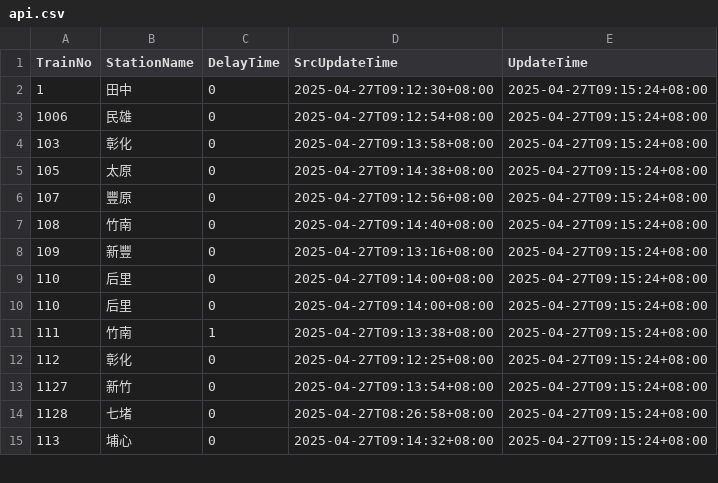
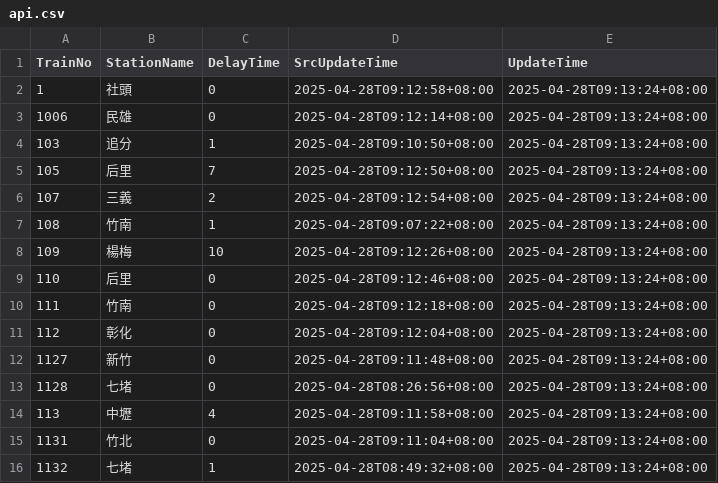
Before and after one commit to funfun0912/Open-Platform-Software-Mid, a CSV file: api.csv, drawn as a sheet; only a part is shown; the diff covers the shown part only.

Commit message:
Update data

```diff
--- a/api.csv
+++ b/api.csv
@@ -1,15 +1,16 @@
 TrainNo,StationName,DelayTime,SrcUpdateTime,UpdateTime
-1,田中,0,2025-04-27T09:12:30+08:00,2025-04-27T09:15:24+08:00
-1006,民雄,0,2025-04-27T09:12:54+08:00,2025-04-27T09:15:24+08:00
-103,彰化,0,2025-04-27T09:13:58+08:00,2025-04-27T09:15:24+08:00
-105,太原,0,2025-04-27T09:14:38+08:00,2025-04-27T09:15:24+08:00
-107,豐原,0,2025-04-27T09:12:56+08:00,2025-04-27T09:15:24+08:00
-108,竹南,0,2025-04-27T09:14:40+08:00,2025-04-27T09:15:24+08:00
-109,新豐,0,2025-04-27T09:13:16+08:00,2025-04-27T09:15:24+08:00
-110,后里,0,2025-04-27T09:14:00+08:00,2025-04-27T09:15:24+08:00
-110,后里,0,2025-04-27T09:14:00+08:00,2025-04-27T09:15:24+08:00
-111,竹南,1,2025-04-27T09:13:38+08:00,2025-04-27T09:15:24+08:00
-112,彰化,0,2025-04-27T09:12:25+08:00,2025-04-27T09:15:24+08:00
-1127,新竹,0,2025-04-27T09:13:54+08:00,2025-04-27T09:15:24+08:00
-1128,七堵,0,2025-04-27T08:26:58+08:00,2025-04-27T09:15:24+08:00
-113,埔心,0,2025-04-27T09:14:32+08:00,2025-04-27T09:15:24+08:00
+1,社頭,0,2025-04-28T09:12:58+08:00,2025-04-28T09:13:24+08:00
+1006,民雄,0,2025-04-28T09:12:14+08:00,2025-04-28T09:13:24+08:00
+103,追分,1,2025-04-28T09:10:50+08:00,2025-04-28T09:13:24+08:00
+105,后里,7,2025-04-28T09:12:50+08:00,2025-04-28T09:13:24+08:00
+107,三義,2,2025-04-28T09:12:54+08:00,2025-04-28T09:13:24+08:00
+108,竹南,1,2025-04-28T09:07:22+08:00,2025-04-28T09:13:24+08:00
+109,楊梅,10,2025-04-28T09:12:26+08:00,2025-04-28T09:13:24+08:00
+110,后里,0,2025-04-28T09:12:46+08:00,2025-04-28T09:13:24+08:00
+111,竹南,0,2025-04-28T09:12:18+08:00,2025-04-28T09:13:24+08:00
+112,彰化,0,2025-04-28T09:12:04+08:00,2025-04-28T09:13:24+08:00
+1127,新竹,0,2025-04-28T09:11:48+08:00,2025-04-28T09:13:24+08:00
+1128,七堵,0,2025-04-28T08:26:56+08:00,2025-04-28T09:13:24+08:00
+113,中壢,4,2025-04-28T09:11:58+08:00,2025-04-28T09:13:24+08:00
+1131,竹北,0,2025-04-28T09:11:04+08:00,2025-04-28T09:13:24+08:00
+1132,七堵,1,2025-04-28T08:49:32+08:00,2025-04-28T09:13:24+08:00
```
Also changed, not shown: 2 added rows, 3 removed rows and 38 edited cells elsewhere in this file.
